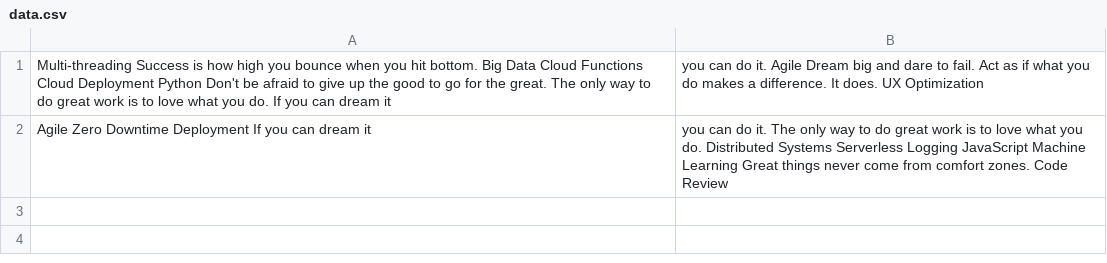
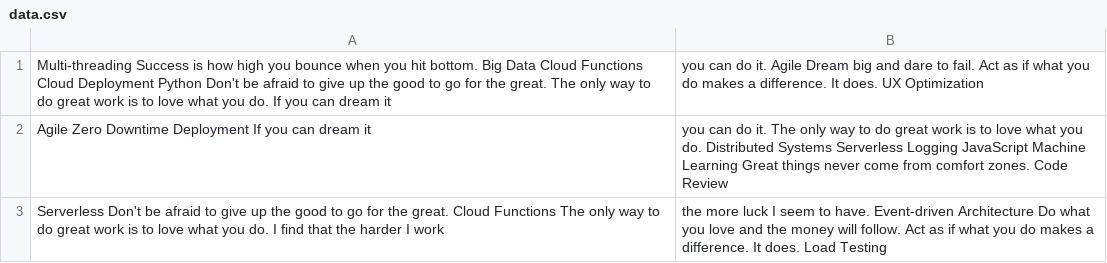
Before and after one commit to solo-granule0c/androrus1710, a CSV file: resources/data.csv, drawn as a sheet; the diff names each change by its address in the sheet, - before the commit and + after, or states it on an @@ line.

Commit message:
Updated resources

```diff
--- a/resources/data.csv
+++ b/resources/data.csv
+row 3: Serverless Don't be afraid to give up the good to go for the great. Cloud Functions The only way to do great work is to love what you do. I find that the harder I work | the more luck I seem to have. Event-driven Architecture Do what you love and the money will follow. Act as if what you do makes a difference. It does. Load Testing
```
Also changed, not shown: 4 other files.
